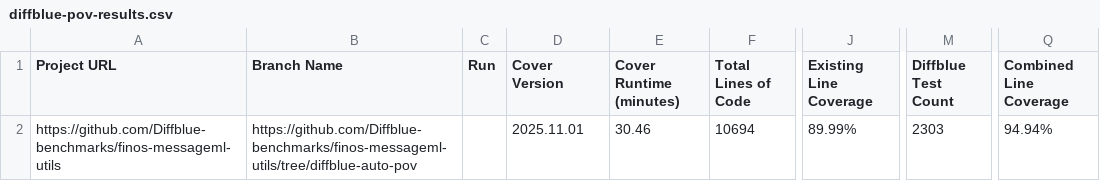
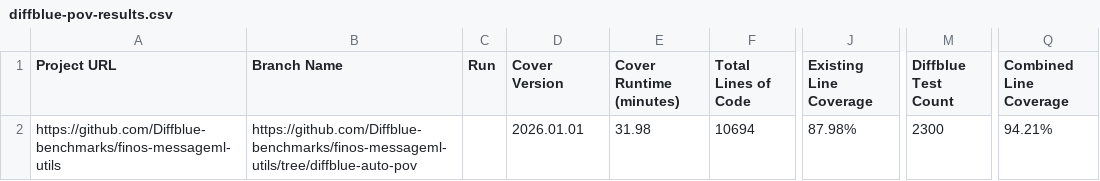
Before and after one commit to Diffblue-benchmarks/finos-messageml-utils, a CSV file: diffblue-pov-results.csv, drawn as a sheet; only a part is shown, gaps mark what is left out; the diff names each change by its address in the sheet, - before the commit and + after, or states it on an @@ line.

Commit message:
PoV Tests from Diffblue Cover 2026.01.01

```diff
--- a/diffblue-pov-results.csv
+++ b/diffblue-pov-results.csv
-D2 (Cover Version): 2025.11.01
+D2 (Cover Version): 2026.01.01
-E2 (Cover Runtime (minutes)): 30.46
+E2 (Cover Runtime (minutes)): 31.98
-J2 (Existing Line Coverage): 89.99%
+J2 (Existing Line Coverage): 87.98%
-M2 (Diffblue Test Count): 2303
+M2 (Diffblue Test Count): 2300
-Q2 (Combined Line Coverage): 94.94%
+Q2 (Combined Line Coverage): 94.21%
```
Also changed, not shown: 7 other files.
